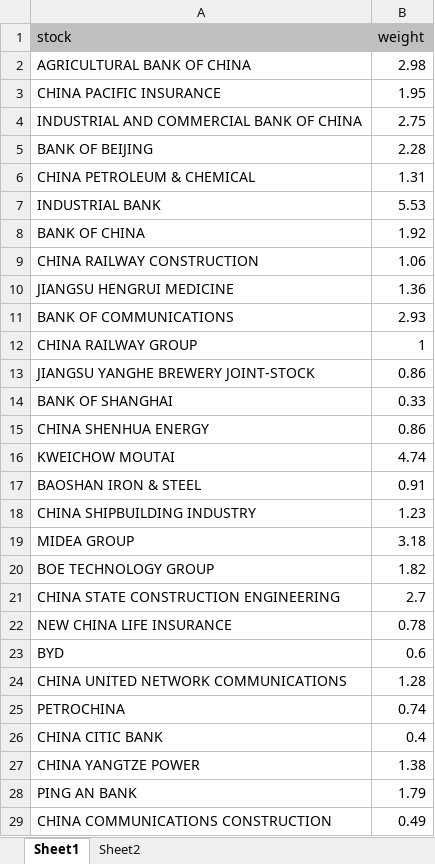
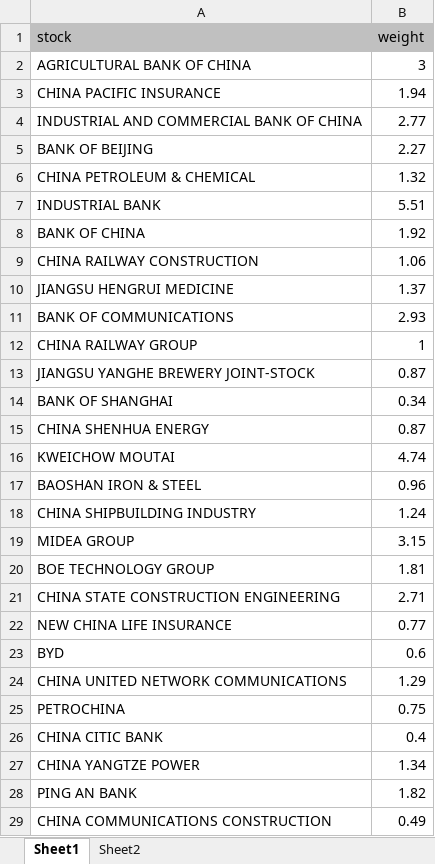
Before and after one commit to lukas1421/tradingFolder, an Excel workbook: new.xlsx, sheet Sheet1, drawn as a sheet; only a part is shown; values as stored, in another font and other column widths than the file's, no borders; the diff covers the shown part only; the diff names each change by its address in the sheet, - before the commit and + after, or states it on an @@ line.

```diff
--- a/new.xlsx (sheet Sheet1)
+++ b/new.xlsx (sheet Sheet1)
-B2 (weight): 2.98
+B2 (weight): 3
-B3 (weight): 1.95
+B3 (weight): 1.94
-B4 (weight): 2.75
+B4 (weight): 2.77
-B5 (weight): 2.28
+B5 (weight): 2.27
-B6 (weight): 1.31
+B6 (weight): 1.32
-B7 (weight): 5.53
+B7 (weight): 5.51
-B10 (weight): 1.36
+B10 (weight): 1.37
-B13 (weight): 0.86
+B13 (weight): 0.87
-B14 (weight): 0.33
+B14 (weight): 0.34
-B15 (weight): 0.86
+B15 (weight): 0.87
-B17 (weight): 0.91
+B17 (weight): 0.96
-B18 (weight): 1.23
+B18 (weight): 1.24
-B19 (weight): 3.18
+B19 (weight): 3.15
-B20 (weight): 1.82
+B20 (weight): 1.81
-B21 (weight): 2.7
+B21 (weight): 2.71
-B22 (weight): 0.78
+B22 (weight): 0.77
-B24 (weight): 1.28
+B24 (weight): 1.29
-B25 (weight): 0.74
+B25 (weight): 0.75
-B27 (weight): 1.38
+B27 (weight): 1.34
-B28 (weight): 1.79
+B28 (weight): 1.82
```
Also changed, not shown: 16 edited cells elsewhere in this sheet, 11 other files.
